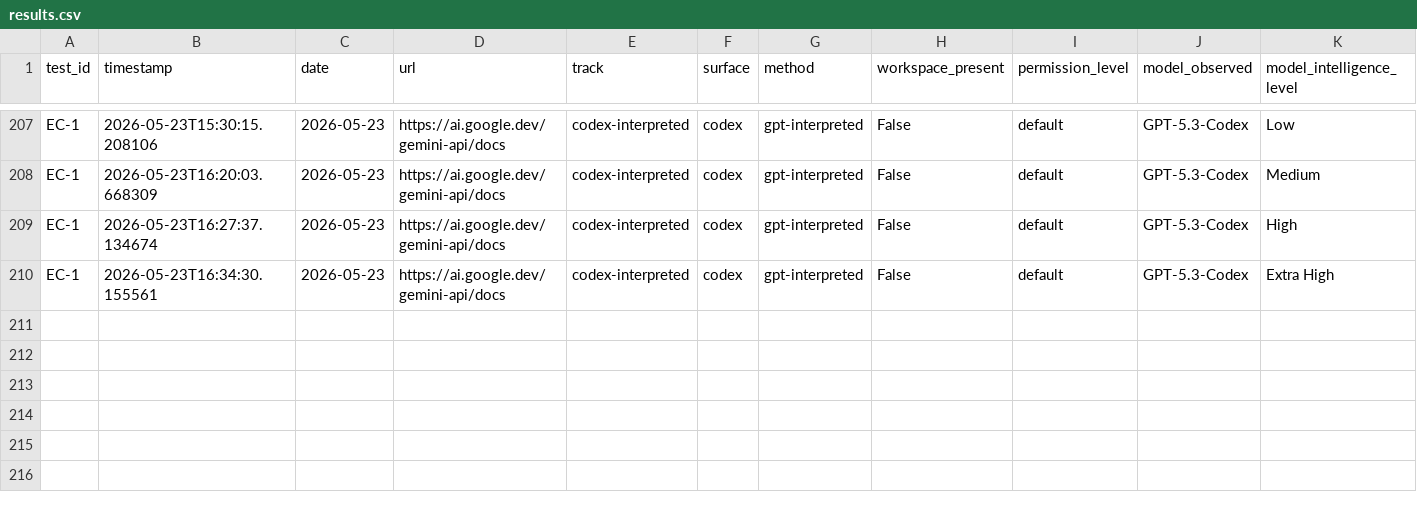
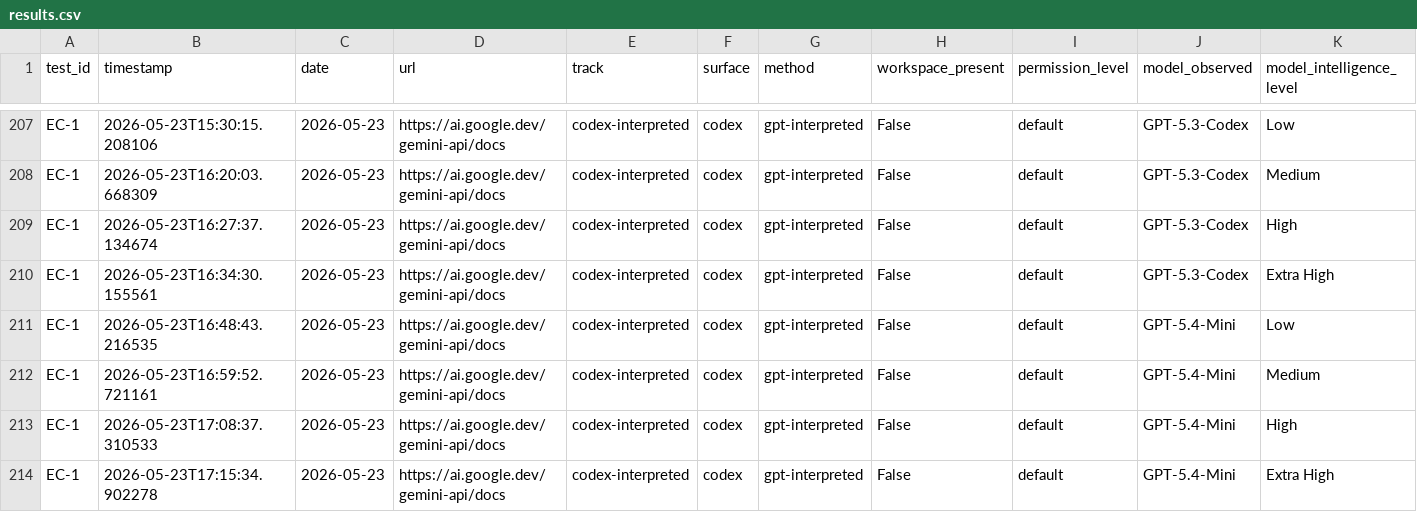
Before and after one commit to rhyannonjoy/agent-ecosystem-testing, a CSV file: open-ai-codex-web-search/results/codex-interpreted/results.csv, drawn as a sheet; only a part is shown, gaps mark what is left out; rows hold the shown columns only; the diff names each change by its address in the sheet, - before the commit and + after, or states it on an @@ line.

Commit message:
[add] GPT-5.4-Mini results (Issue #173)

```diff
--- a/open-ai-codex-web-search/results/codex-interpreted/results.csv
+++ b/open-ai-codex-web-search/results/codex-interpreted/results.csv
+row 211: EC-1 | 2026-05-23T16:48:43.216535 | 2026-05-23 | https://ai.google.dev/gemini-api/docs | codex-interpreted | codex | gpt-interpreted | False | default | GPT-5.4-Mini | Low
+row 212: EC-1 | 2026-05-23T16:59:52.721161 | 2026-05-23 | https://ai.google.dev/gemini-api/docs | codex-interpreted | codex | gpt-interpreted | False | default | GPT-5.4-Mini | Medium
+row 213: EC-1 | 2026-05-23T17:08:37.310533 | 2026-05-23 | https://ai.google.dev/gemini-api/docs | codex-interpreted | codex | gpt-interpreted | False | default | GPT-5.4-Mini | High
+row 214: EC-1 | 2026-05-23T17:15:34.902278 | 2026-05-23 | https://ai.google.dev/gemini-api/docs | codex-interpreted | codex | gpt-interpreted | False | default | GPT-5.4-Mini | Extra High
```
